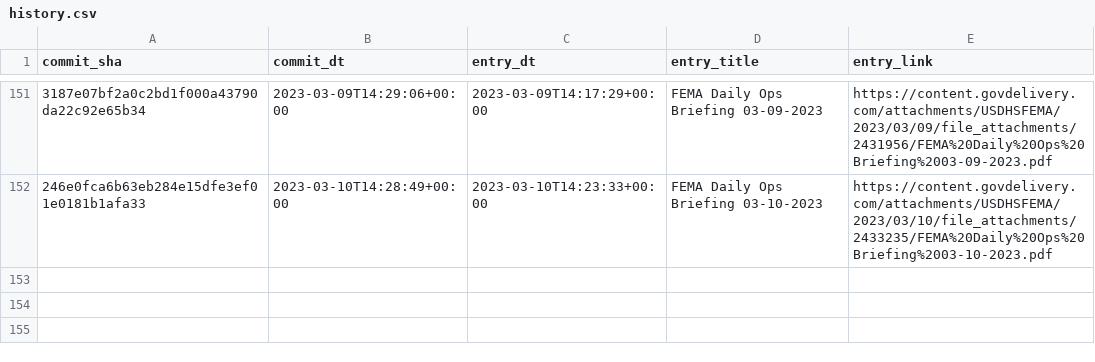
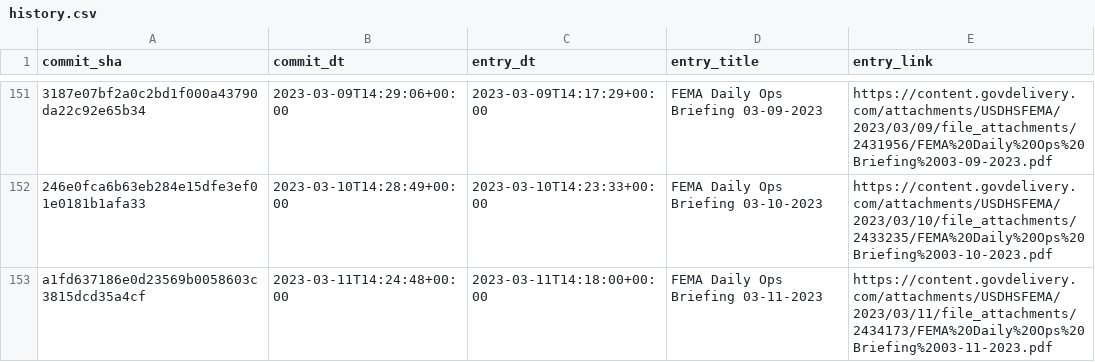
Before and after one commit to data-liberation-project/fema-daily-ops-email-to-rss, a CSV file: output/history.csv, drawn as a sheet; only a part is shown, gaps mark what is left out; the diff names each change by its address in the sheet, - before the commit and + after, or states it on an @@ line.

```diff
--- a/output/history.csv
+++ b/output/history.csv
+row 153: a1fd637186e0d23569b0058603c3815dcd35a4cf | 2023-03-11T14:24:48+00:00 | 2023-03-11T14:18:00+00:00 | FEMA Daily Ops Briefing 03-11-2023 | https://content.govdelivery.com/attachments/USDHSFEMA/2023/03/11/file_attachments/2434173/FEMA%20Daily%20Ops%20Briefing%2003-11-2023.pdf
```
